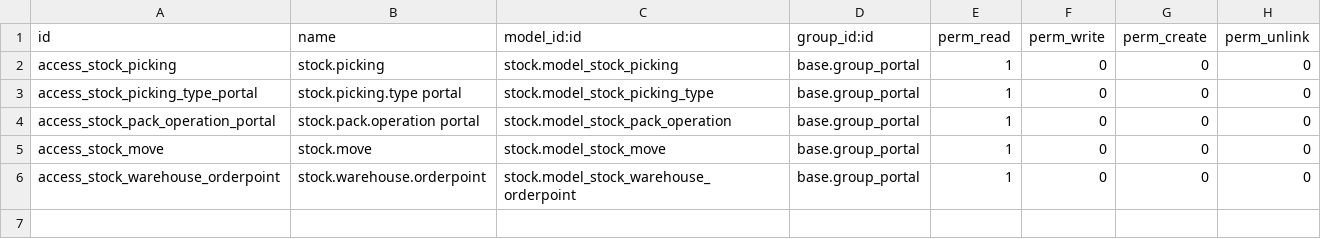
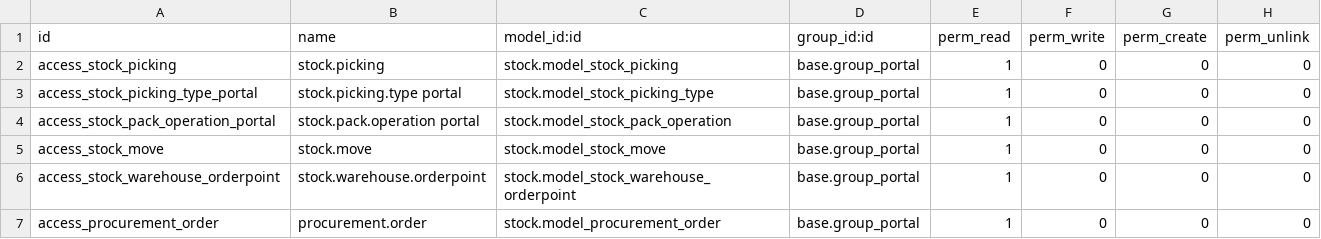
Before and after one commit to cogitoweb/OCB, a CSV file: addons/portal_stock/security/ir.model.access.csv, drawn as a sheet.

Commit message:
[FIX] portal_stock: Grant read access right to portal on procurement.order
The portal user should have acces on the procurement orders because this model is present on some models like sale orders to avoid issues on printed reports.

Currently, when an user portal prints the Delivery report (report_delivery_document) from 'My Account/Sale Orders', he got an ACL Access Denied to print the sale order reference because he cannot read the procurement orders on the sale order.

```diff
--- a/addons/portal_stock/security/ir.model.access.csv
+++ b/addons/portal_stock/security/ir.model.access.csv
@@ -6 +6,2 @@ access_stock_move,stock.move,stock.model_stock_move,base.group_portal,1,0,0,0
 access_stock_warehouse_orderpoint,stock.warehouse.orderpoint,stock.model_stock_warehouse_orderpoint,base.group_portal,1,0,0,0
+access_procurement_order,procurement.order,stock.model_procurement_order,base.group_portal,1,0,0,0
```
